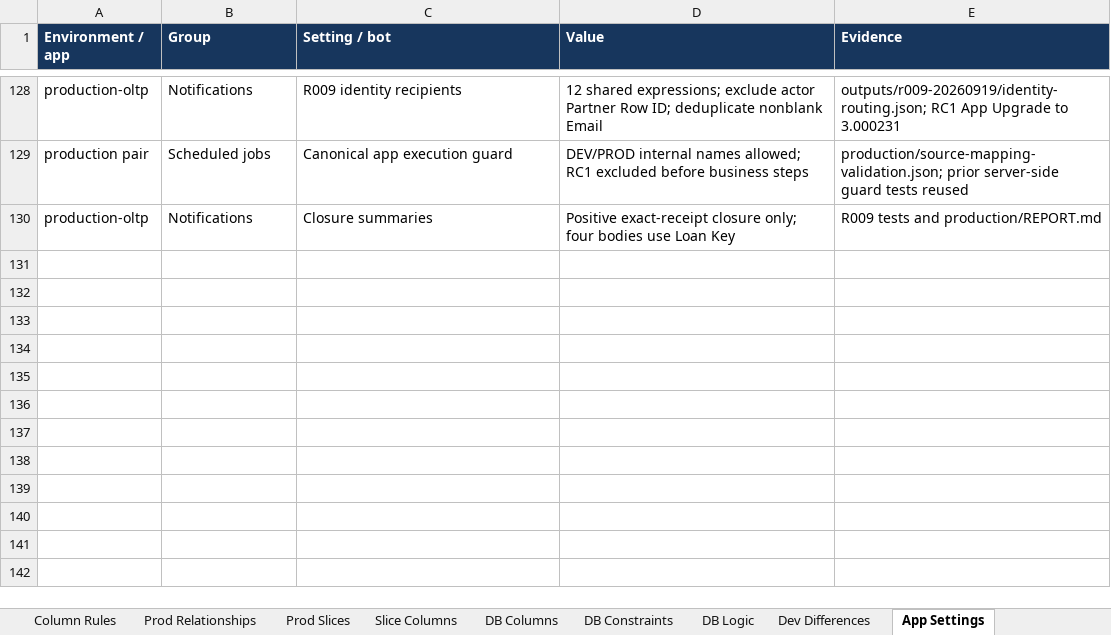
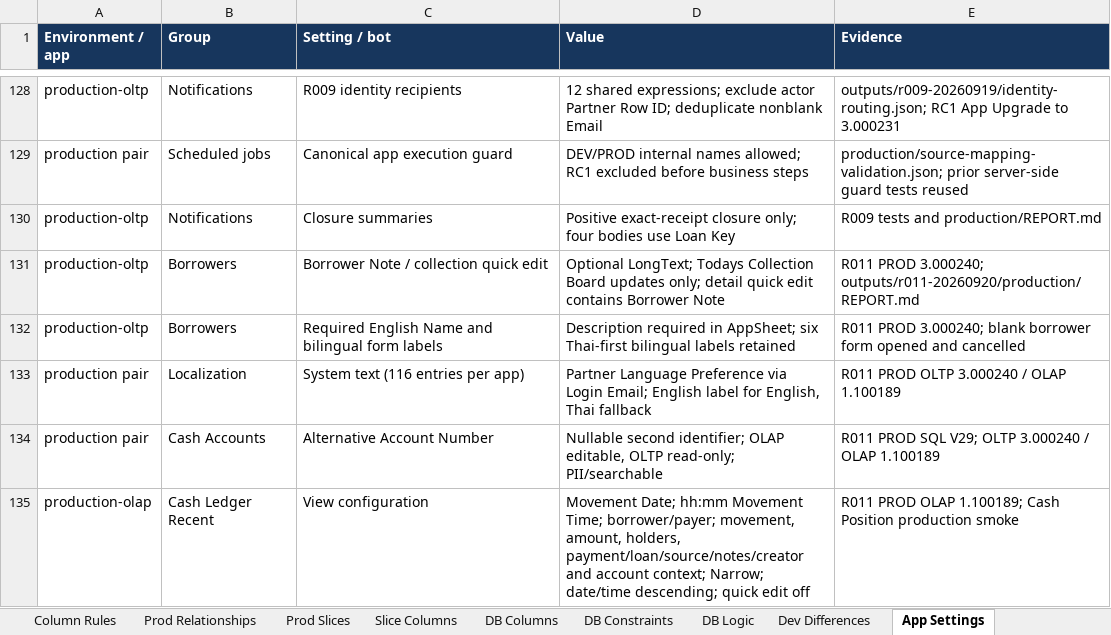
Before and after one commit to welct0407/MW-Credit-App, an Excel workbook: Documents/AppSheet_Data_Dictionary.xlsx, sheet App Settings, drawn as a sheet; only a part is shown, gaps mark what is left out; values as stored, in another font and other column widths than the file's, no borders; the diff names each change by its address in the sheet, - before the commit and + after, or states it on an @@ line.

Commit message:
Release R011 to production

```diff
--- a/Documents/AppSheet_Data_Dictionary.xlsx (sheet App Settings)
+++ b/Documents/AppSheet_Data_Dictionary.xlsx (sheet App Settings)
+row 131: production-oltp | Borrowers | Borrower Note / collection quick edit | Optional LongText; Todays Collection Board updates only; detail quick edit contains Borrower Note | R011 PROD 3.000240; outputs/r011-20260920/production/REPORT.md
+row 132: production-oltp | Borrowers | Required English Name and bilingual form labels | Description required in AppSheet; six Thai-first bilingual labels retained | R011 PROD 3.000240; blank borrower form opened and cancelled
+row 133: production pair | Localization | System text (116 entries per app) | Partner Language Preference via Login Email; English label for English, Thai fallback | R011 PROD OLTP 3.000240 / OLAP 1.100189
+row 134: production pair | Cash Accounts | Alternative Account Number | Nullable second identifier; OLAP editable, OLTP read-only; PII/searchable | R011 PROD SQL V29; OLTP 3.000240 / OLAP 1.100189
+row 135: production-olap | Cash Ledger Recent | View configuration | Movement Date; hh:mm Movement Time; borrower/payer; movement, amount, holders, payment/loan/source/notes/creator and account context; Narrow; date/time descending; quick edit off | R011 PROD OLAP 1.100189; Cash Position production smoke
```
Also changed, not shown: sheet Prod Columns, sheet Dev Differences, 20 other files.
